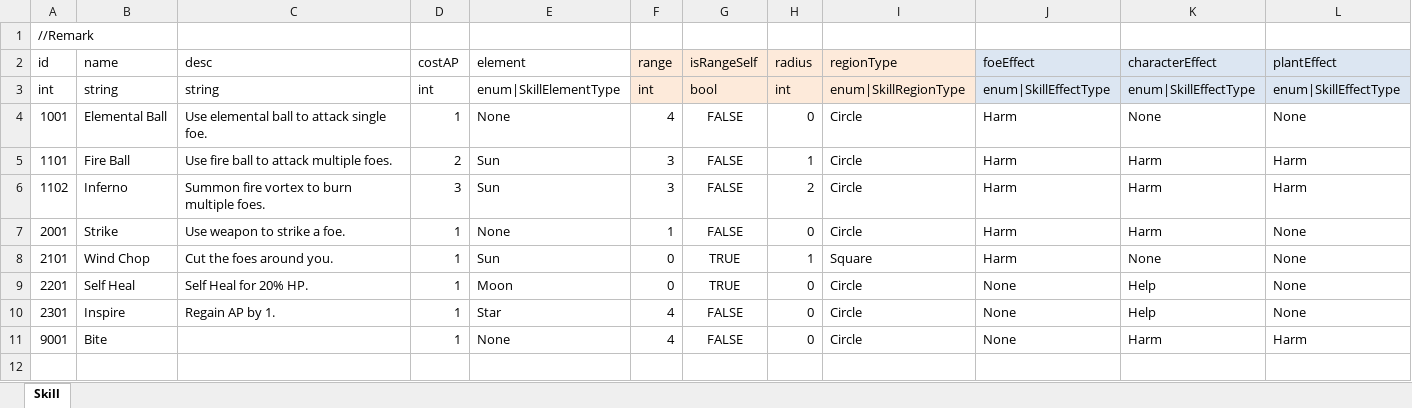
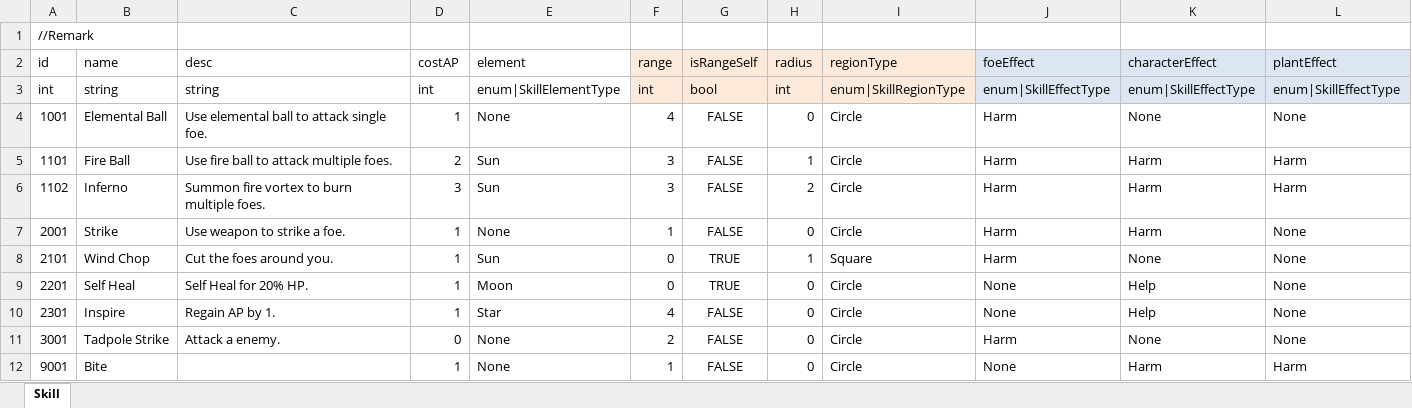
Before and after one commit to LUOHONGPENG/HermitRabbit, an Excel workbook: Assets/Excel/Skill.xlsx, sheet Skill, drawn as a sheet; only a part is shown; values as stored, in another font and other column widths than the file's, no borders; addresses are those after the commit; rows hold the shown columns only; the diff names each change by its address in the sheet, - before the commit and + after, or states it on an @@ line.

Commit message:
GeneratePlant

```diff
--- a/Assets/Excel/Skill.xlsx (sheet Skill)
+++ b/Assets/Excel/Skill.xlsx (sheet Skill)
+row 11: 3001 | Tadpole Strike | Attack a enemy. | 0 | None | 2 | FALSE | 0 | Circle | Harm | None | None
-F12 (range): 4
+F12 (range): 1
```
Also changed, not shown: 17 other files.
